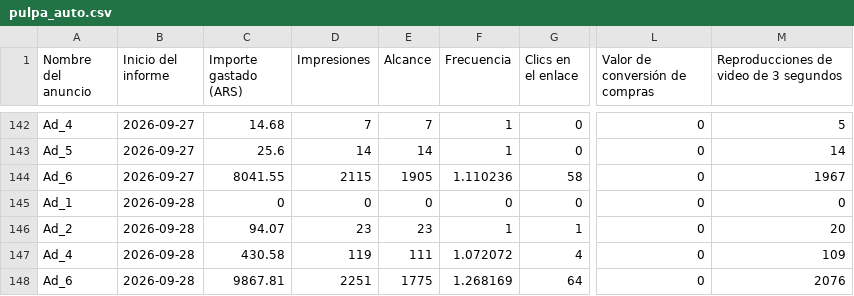
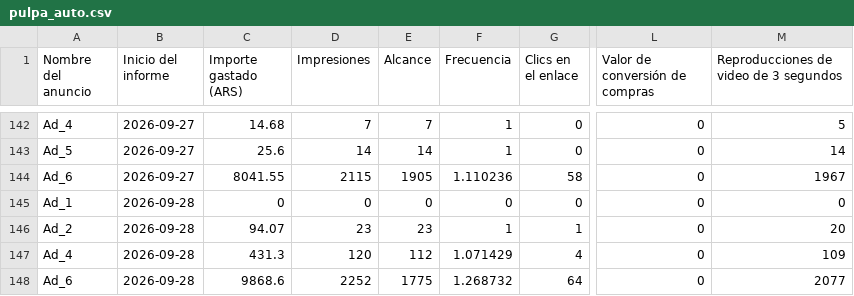
Before and after one commit to magdalenadialeva/maia-hub, a CSV file: exports/pulpa/pulpa_auto.csv, drawn as a sheet; only a part is shown, gaps mark what is left out; the diff names each change by its address in the sheet, - before the commit and + after, or states it on an @@ line.

Commit message:
auto: regenerar data desde export (2026-09-30)

```diff
--- a/exports/pulpa/pulpa_auto.csv
+++ b/exports/pulpa/pulpa_auto.csv
-C147 (Importe gastado (ARS)): 430.58
+C147 (Importe gastado (ARS)): 431.3
-D147 (Impresiones): 119
+D147 (Impresiones): 120
-E147 (Alcance): 111
+E147 (Alcance): 112
-F147 (Frecuencia): 1.072072
+F147 (Frecuencia): 1.071429
-C148 (Importe gastado (ARS)): 9867.81
+C148 (Importe gastado (ARS)): 9868.6
-D148 (Impresiones): 2251
+D148 (Impresiones): 2252
-F148 (Frecuencia): 1.268169
+F148 (Frecuencia): 1.268732
-M148: 2076
+M148: 2077
```
Also changed, not shown: brandbrain/mossy_creativos.csv, brandbrain/pulpa_creativos.csv, 21 other files.
